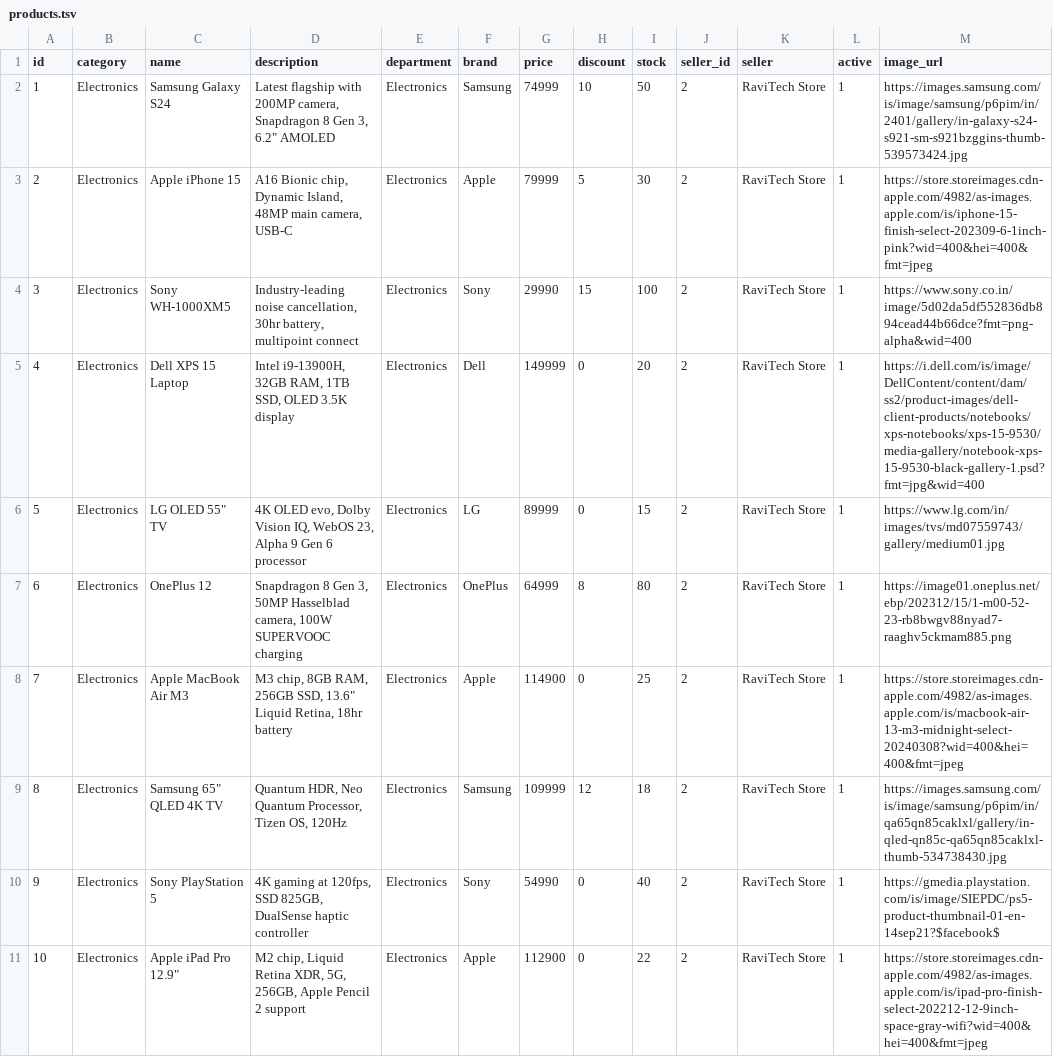
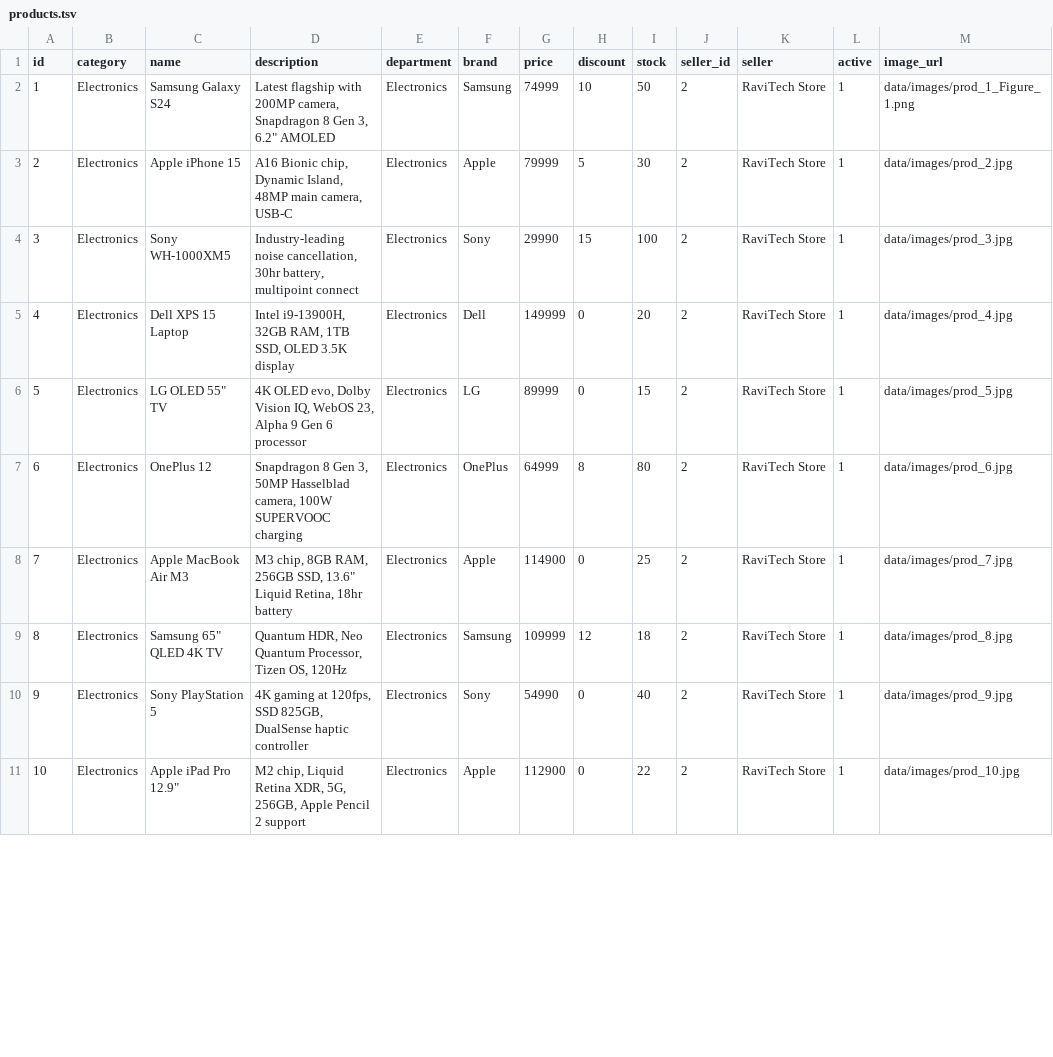
Before and after one commit to hemantkumarverma2005/SHOPNOVA2, a TSV file: data/products.tsv, drawn as a sheet; only a part is shown; the diff covers the shown part only.

Commit message:
feat: update cart button UI, add product data, implement dynamic categories in dashboard, and optimize build configurations.

```diff
--- a/data/products.tsv
+++ b/data/products.tsv
@@ -1,11 +1,11 @@
 id	category	name	description	department	brand	price	discount	stock	seller_id	seller	active	image_url
-1	Electronics	Samsung Galaxy S24	Latest flagship with 200MP camera, Snapdragon 8 Gen 3, 6.2" AMOLED	Electronics	Samsung	74999	10	50	2	RaviTech Store	1	https://images.samsung.com/is/image/samsung/p6pim/in/2401/gallery/in-galaxy-s24-s921-sm-s921bzggins-thumb-539573424.jpg
-2	Electronics	Apple iPhone 15	A16 Bionic chip, Dynamic Island, 48MP main camera, USB-C	Electronics	Apple	79999	5	30	2	RaviTech Store	1	https://store.storeimages.cdn-apple.com/4982/as-images.apple.com/is/iphone-15-finish-select-202309-6-1inch-pink?wid=400&hei=400&fmt=jpeg
-3	Electronics	Sony WH-1000XM5	Industry-leading noise cancellation, 30hr battery, multipoint connect	Electronics	Sony	29990	15	100	2	RaviTech Store	1	https://www.sony.co.in/image/5d02da5df552836db894cead44b66dce?fmt=png-alpha&wid=400
-4	Electronics	Dell XPS 15 Laptop	Intel i9-13900H, 32GB RAM, 1TB SSD, OLED 3.5K display	Electronics	Dell	149999	0	20	2	RaviTech Store	1	https://i.dell.com/is/image/DellContent/content/dam/ss2/product-images/dell-client-products/notebooks/xps-notebooks/xps-15-9530/media-gallery/notebook-xps-15-9530-black-gallery-1.psd?fmt=jpg&wid=400
-5	Electronics	LG OLED 55" TV	4K OLED evo, Dolby Vision IQ, WebOS 23, Alpha 9 Gen 6 processor	Electronics	LG	89999	0	15	2	RaviTech Store	1	https://www.lg.com/in/images/tvs/md07559743/gallery/medium01.jpg
-6	Electronics	OnePlus 12	Snapdragon 8 Gen 3, 50MP Hasselblad camera, 100W SUPERVOOC charging	Electronics	OnePlus	64999	8	80	2	RaviTech Store	1	https://image01.oneplus.net/ebp/202312/15/1-m00-52-23-rb8bwgv88nyad7-raaghv5ckmam885.png
-7	Electronics	Apple MacBook Air M3	M3 chip, 8GB RAM, 256GB SSD, 13.6" Liquid Retina, 18hr battery	Electronics	Apple	114900	0	25	2	RaviTech Store	1	https://store.storeimages.cdn-apple.com/4982/as-images.apple.com/is/macbook-air-13-m3-midnight-select-20240308?wid=400&hei=400&fmt=jpeg
-8	Electronics	Samsung 65" QLED 4K TV	Quantum HDR, Neo Quantum Processor, Tizen OS, 120Hz	Electronics	Samsung	109999	12	18	2	RaviTech Store	1	https://images.samsung.com/is/image/samsung/p6pim/in/qa65qn85caklxl/gallery/in-qled-qn85c-qa65qn85caklxl-thumb-534738430.jpg
-9	Electronics	Sony PlayStation 5	4K gaming at 120fps, SSD 825GB, DualSense haptic controller	Electronics	Sony	54990	0	40	2	RaviTech Store	1	https://gmedia.playstation.com/is/image/SIEPDC/ps5-product-thumbnail-01-en-14sep21?$facebook$
-10	Electronics	Apple iPad Pro 12.9"	M2 chip, Liquid Retina XDR, 5G, 256GB, Apple Pencil 2 support	Electronics	Apple	112900	0	22	2	RaviTech Store	1	https://store.storeimages.cdn-apple.com/4982/as-images.apple.com/is/ipad-pro-finish-select-202212-12-9inch-space-gray-wifi?wid=400&hei=400&fmt=jpeg
+1	Electronics	Samsung Galaxy S24	"Latest flagship with 200MP camera, Snapdragon 8 Gen 3, 6.2"" AMOLED"	Electronics	Samsung	74999	10	50	2	RaviTech Store	1	data/images/prod_1_Figure_1.png
+2	Electronics	Apple iPhone 15	A16 Bionic chip, Dynamic Island, 48MP main camera, USB-C	Electronics	Apple	79999	5	30	2	RaviTech Store	1	data/images/prod_2.jpg
+3	Electronics	Sony WH-1000XM5	Industry-leading noise cancellation, 30hr battery, multipoint connect	Electronics	Sony	29990	15	100	2	RaviTech Store	1	data/images/prod_3.jpg
+4	Electronics	Dell XPS 15 Laptop	Intel i9-13900H, 32GB RAM, 1TB SSD, OLED 3.5K display	Electronics	Dell	149999	0	20	2	RaviTech Store	1	data/images/prod_4.jpg
+5	Electronics	"LG OLED 55"" TV"	4K OLED evo, Dolby Vision IQ, WebOS 23, Alpha 9 Gen 6 processor	Electronics	LG	89999	0	15	2	RaviTech Store	1	data/images/prod_5.jpg
+6	Electronics	OnePlus 12	Snapdragon 8 Gen 3, 50MP Hasselblad camera, 100W SUPERVOOC charging	Electronics	OnePlus	64999	8	80	2	RaviTech Store	1	data/images/prod_6.jpg
+7	Electronics	Apple MacBook Air M3	"M3 chip, 8GB RAM, 256GB SSD, 13.6"" Liquid Retina, 18hr battery"	Electronics	Apple	114900	0	25	2	RaviTech Store	1	data/images/prod_7.jpg
+8	Electronics	"Samsung 65"" QLED 4K TV"	Quantum HDR, Neo Quantum Processor, Tizen OS, 120Hz	Electronics	Samsung	109999	12	18	2	RaviTech Store	1	data/images/prod_8.jpg
+9	Electronics	Sony PlayStation 5	4K gaming at 120fps, SSD 825GB, DualSense haptic controller	Electronics	Sony	54990	0	40	2	RaviTech Store	1	data/images/prod_9.jpg
+10	Electronics	"Apple iPad Pro 12.9"""	M2 chip, Liquid Retina XDR, 5G, 256GB, Apple Pencil 2 support	Electronics	Apple	112900	0	22	2	RaviTech Store	1	data/images/prod_10.jpg
```
Also changed, not shown: 10 edited cells elsewhere in this file, 28 other files.
